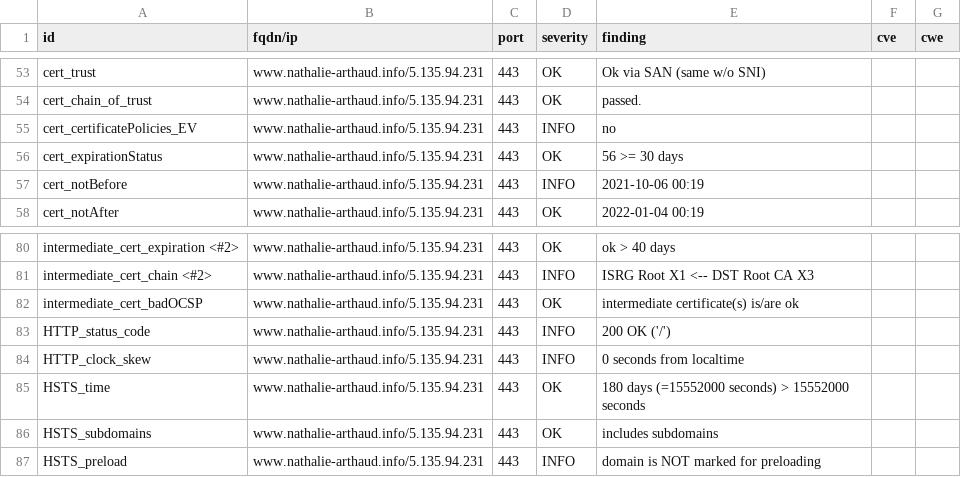
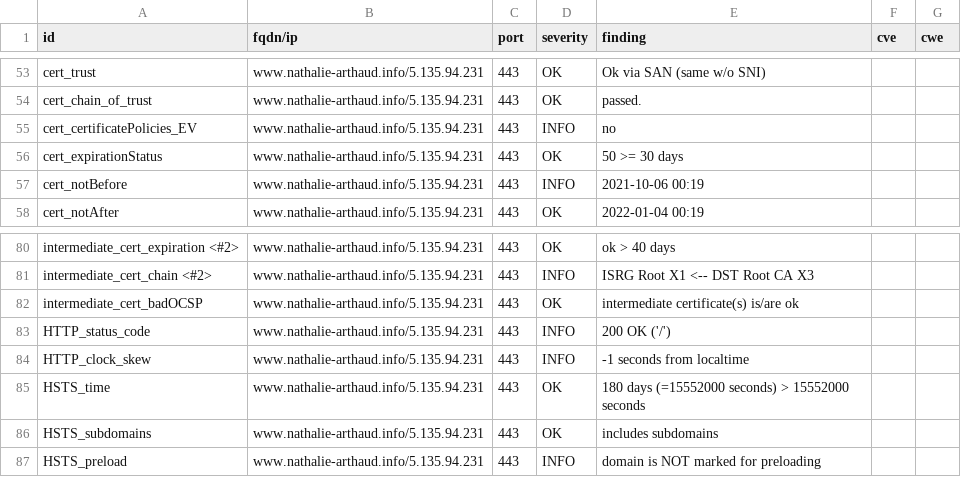
Before and after one commit to revolunet/candidats-2022, a CSV file: results/aHR0cHM6Ly93d3cubmF0aGFsaWUtYXJ0aGF1ZC5pbmZv/testssl.csv, drawn as a sheet; only a part is shown, gaps mark what is left out.

```diff
--- a/results/aHR0cHM6Ly93d3cubmF0aGFsaWUtYXJ0aGF1ZC5pbmZv/testssl.csv
+++ b/results/aHR0cHM6Ly93d3cubmF0aGFsaWUtYXJ0aGF1ZC5pbmZv/testssl.csv
@@ -55,3 +55,3 @@
 "cert_certificatePolicies_EV","www.nathalie-arthaud.info/5.135.94.231","443","INFO","no","",""
-"cert_expirationStatus","www.nathalie-arthaud.info/5.135.94.231","443","OK","56 >= 30 days","",""
+"cert_expirationStatus","www.nathalie-arthaud.info/5.135.94.231","443","OK","50 >= 30 days","",""
 "cert_notBefore","www.nathalie-arthaud.info/5.135.94.231","443","INFO","2021-10-06 00:19","",""
@@ -83,3 +83,3 @@
 "HTTP_status_code","www.nathalie-arthaud.info/5.135.94.231","443","INFO","200 OK ('/')","",""
-"HTTP_clock_skew","www.nathalie-arthaud.info/5.135.94.231","443","INFO","0 seconds from localtime","",""
+"HTTP_clock_skew","www.nathalie-arthaud.info/5.135.94.231","443","INFO","-1 seconds from localtime","",""
 "HSTS_time","www.nathalie-arthaud.info/5.135.94.231","443","OK","180 days (=15552000 seconds) > 15552000 seconds","",""
```
Also changed, not shown: 7 other files.
